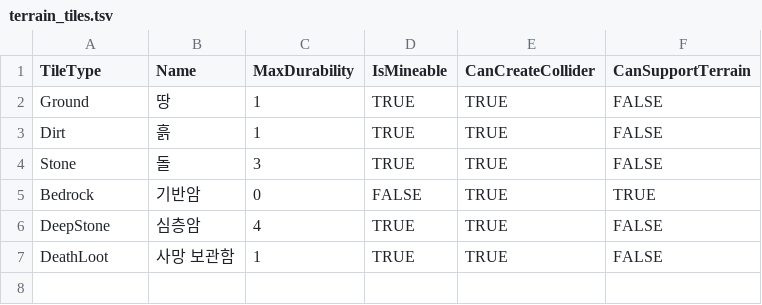
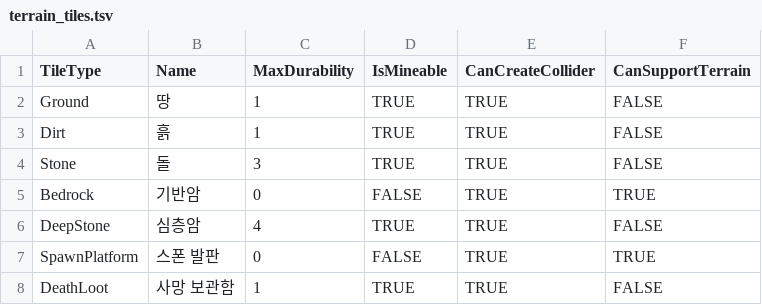
Before and after one commit to keeeery/Folk-Sack, a TSV file: Assets/StreamingAssets/Table/Terrain/terrain_tiles.tsv, drawn as a sheet.

```diff
--- a/Assets/StreamingAssets/Table/Terrain/terrain_tiles.tsv
+++ b/Assets/StreamingAssets/Table/Terrain/terrain_tiles.tsv
@@ -6,2 +6,3 @@ Bedrock	기반암	0	FALSE	TRUE	TRUE
 DeepStone	심층암	4	TRUE	TRUE	FALSE
+SpawnPlatform	스폰 발판	0	FALSE	TRUE	TRUE
 DeathLoot	사망 보관함	1	TRUE	TRUE	FALSE
```
Also changed, not shown: 16 other files.
